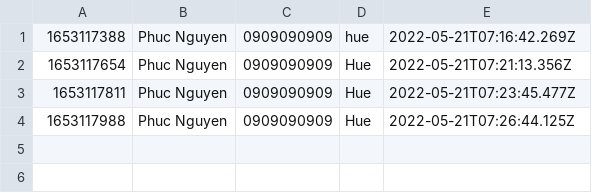
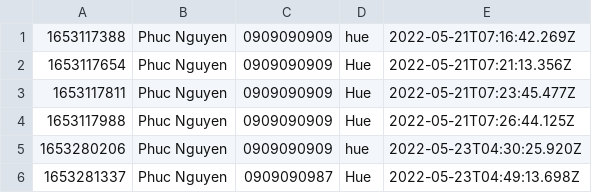
Before and after one commit to PhucHansome/Market_Techs, a CSV file: MarketTechs/data/order.csv, drawn as a sheet.

Commit message:
update order

```diff
--- a/MarketTechs/data/order.csv
+++ b/MarketTechs/data/order.csv
@@ -4 +4,3 @@
 1653117988,Phuc Nguyen,0909090909,Hue,2022-05-21T07:26:44.125Z
+1653280206,Phuc Nguyen,0909090909,hue,2022-05-23T04:30:25.920Z
+1653281337,Phuc Nguyen,0909090987,Hue,2022-05-23T04:49:13.698Z
```
Also changed, not shown: MarketTechs/data/orderitems.csv, 9 other files.
